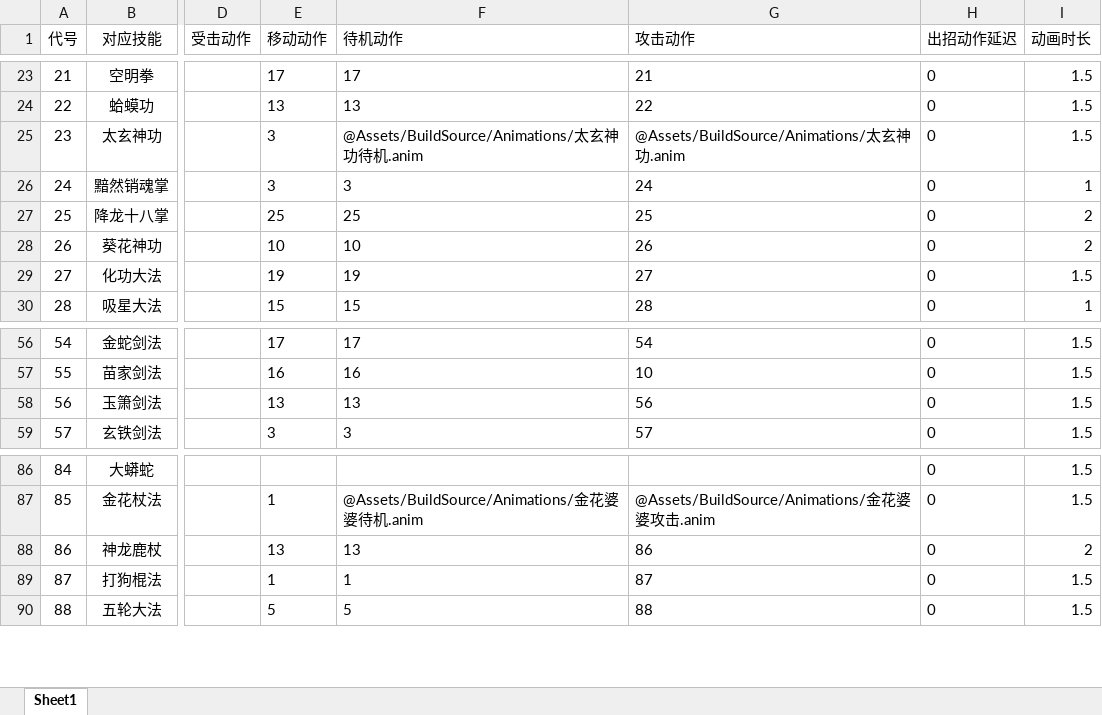
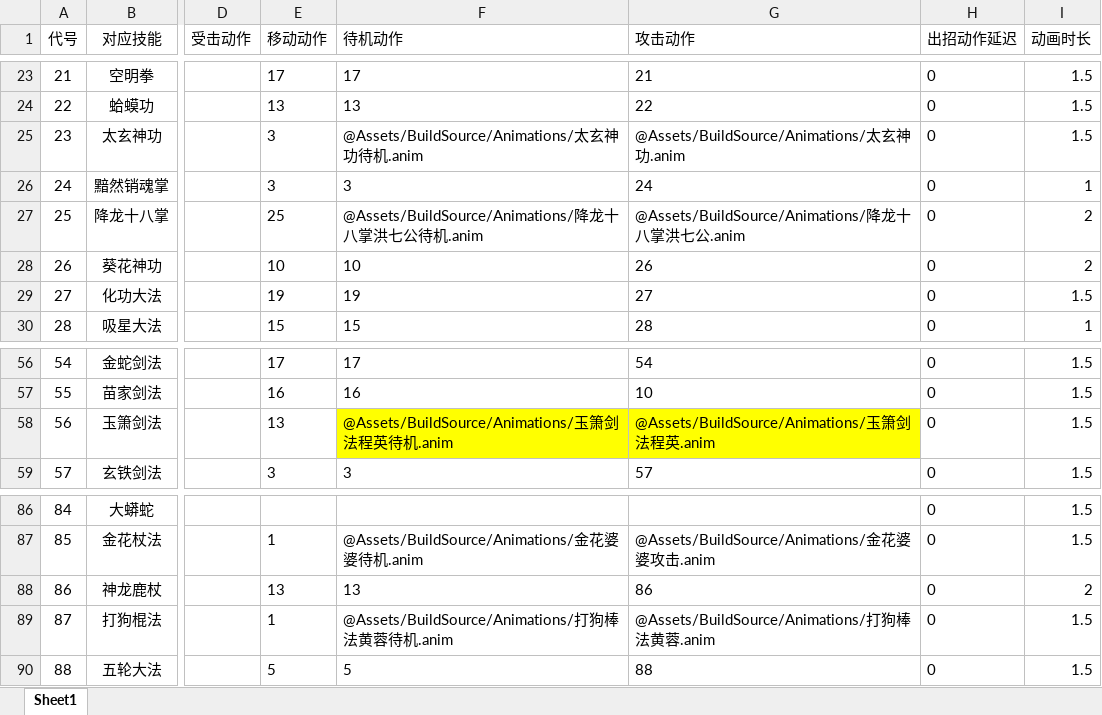
Before and after one commit to jynew/jynew, an Excel workbook: jyx2/excel/武功招式特效.xlsx, sheet Sheet1, drawn as a sheet; only a part is shown, gaps mark what is left out; values as stored, in another font and other column widths than the file's, no borders; the diff names each change by its address in the sheet, - before the commit and + after, or states it on an @@ line.

```diff
--- a/jyx2/excel/武功招式特效.xlsx (sheet Sheet1)
+++ b/jyx2/excel/武功招式特效.xlsx (sheet Sheet1)
-F27 (待机动作): 25
+F27 (待机动作): @Assets/BuildSource/Animations/降龙十八掌洪七公待机.anim
-G27 (攻击动作): 25
+G27 (攻击动作): @Assets/BuildSource/Animations/降龙十八掌洪七公.anim
-F58 (待机动作): 13
+F58 (待机动作): @Assets/BuildSource/Animations/玉箫剑法程英待机.anim
-F58:G58 fill: none
+F58:G58 fill: #FFFF00
-G58 (攻击动作): 56
+G58 (攻击动作): @Assets/BuildSource/Animations/玉箫剑法程英.anim
-F89 (待机动作): 1
+F89 (待机动作): @Assets/BuildSource/Animations/打狗棒法黄蓉待机.anim
-G89 (攻击动作): 87
+G89 (攻击动作): @Assets/BuildSource/Animations/打狗棒法黄蓉.anim
```
Also changed, not shown: 36 other files.
